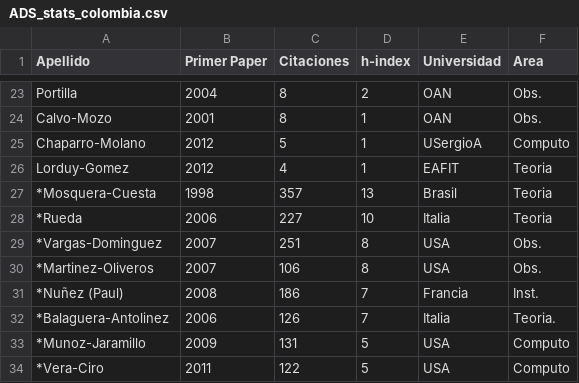
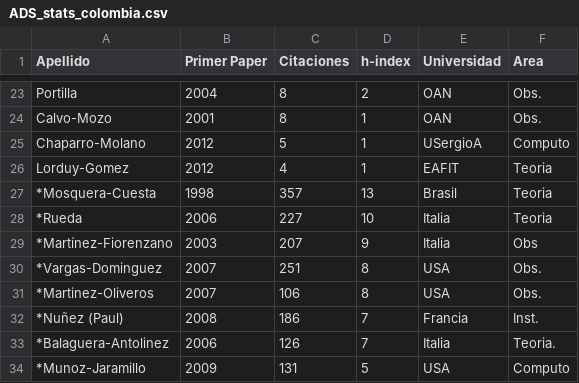
Before and after one commit to ColombianAstronomy/ProductividadAstronomica, a CSV file: ADS_stats_colombia.csv, drawn as a sheet; only a part is shown, gaps mark what is left out; the shorter side is filled out with more unchanged rows.

Commit message:
martinez-fiorenzano

```diff
--- a/ADS_stats_colombia.csv
+++ b/ADS_stats_colombia.csv
@@ -28,2 +28,3 @@ Lorduy-Gomez, 		2012,	4,		1,	EAFIT, Teoria
 *Rueda,			2006,	227,		10, Italia, Teoria
+*Martínez-Fiorenzano, 	2003,	207,		9, Italia, Obs
 *Vargas-Dominguez,	2007,	251,		8, USA, Obs.
```
